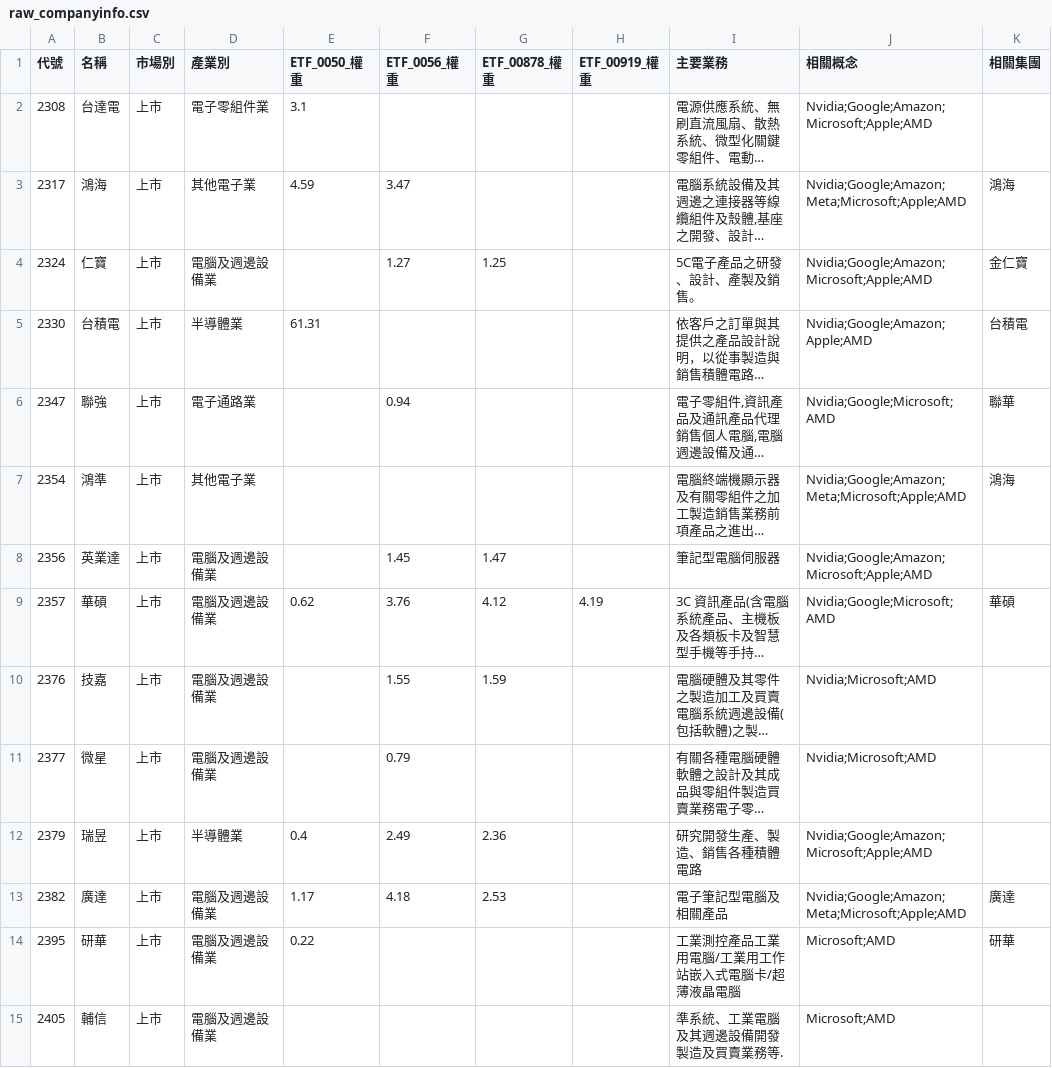
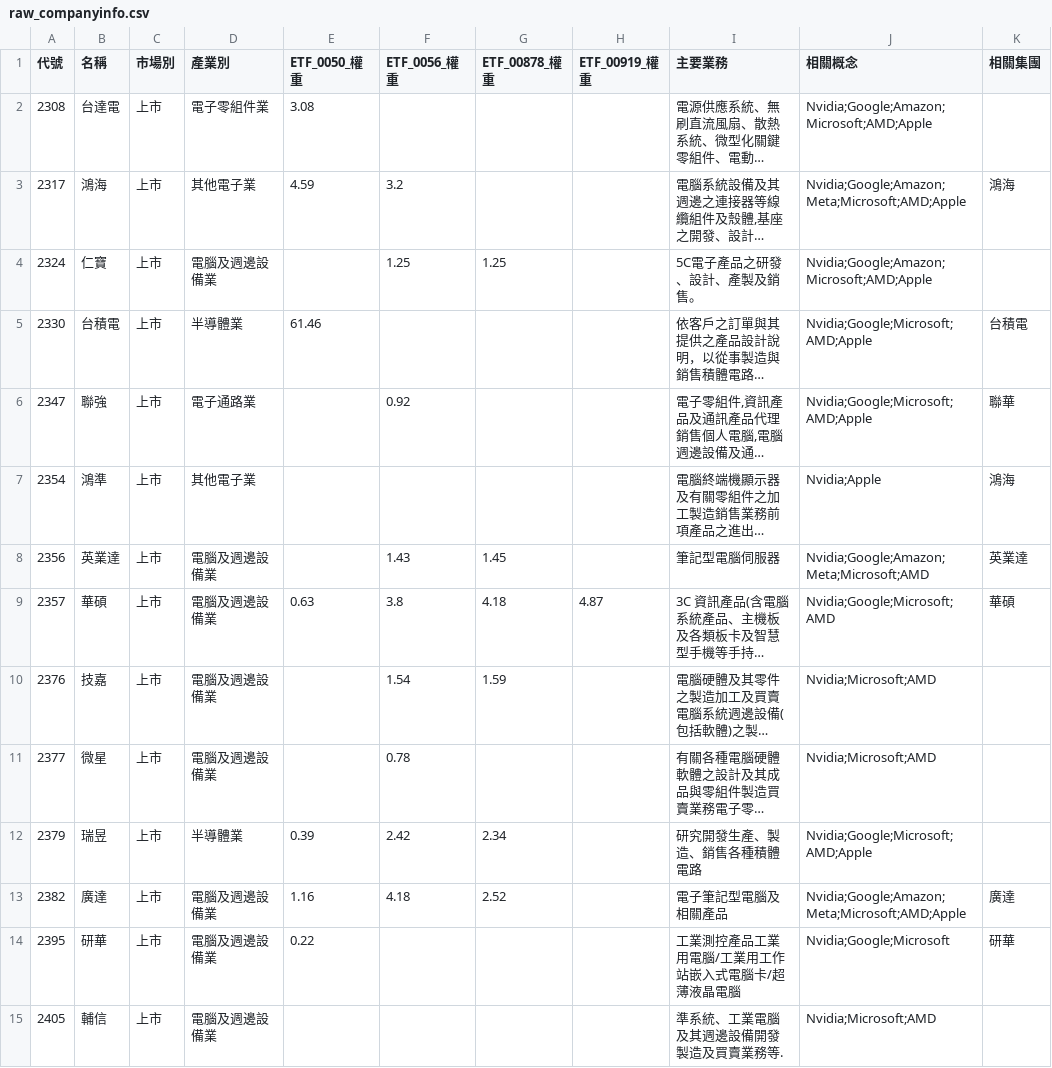
Before and after one commit to wenchiehlee-investment/Python-Actions.GoodInfo.CompanyInfo, a CSV file: raw_companyinfo.csv, drawn as a sheet; only a part is shown; long unchanged cells end in …; the diff covers the shown part only; the diff names each change by its address in the sheet, - before the commit and + after, or states it on an @@ line.

```diff
--- a/raw_companyinfo.csv
+++ b/raw_companyinfo.csv
-E2 (ETF_0050_權重): 3.1
+E2 (ETF_0050_權重): 3.08
-J2 (相關概念): Nvidia;Google;Amazon;Microsoft;Apple;AMD
+J2 (相關概念): Nvidia;Google;Amazon;Microsoft;AMD;Apple
-F3 (ETF_0056_權重): 3.47
+F3 (ETF_0056_權重): 3.2
-J3 (相關概念): Nvidia;Google;Amazon;Meta;Microsoft;Apple;AMD
+J3 (相關概念): Nvidia;Google;Amazon;Meta;Microsoft;AMD;Apple
-F4 (ETF_0056_權重): 1.27
+F4 (ETF_0056_權重): 1.25
-J4 (相關概念): Nvidia;Google;Amazon;Microsoft;Apple;AMD
+J4 (相關概念): Nvidia;Google;Amazon;Microsoft;AMD;Apple
-K4 (相關集團): 金仁寶
+K4 (相關集團): (empty)
-E5 (ETF_0050_權重): 61.31
+E5 (ETF_0050_權重): 61.46
-J5 (相關概念): Nvidia;Google;Amazon;Apple;AMD
+J5 (相關概念): Nvidia;Google;Microsoft;AMD;Apple
-F6 (ETF_0056_權重): 0.94
+F6 (ETF_0056_權重): 0.92
-J6 (相關概念): Nvidia;Google;Microsoft;AMD
+J6 (相關概念): Nvidia;Google;Microsoft;AMD;Apple
-J7 (相關概念): Nvidia;Google;Amazon;Meta;Microsoft;Apple;AMD
+J7 (相關概念): Nvidia;Apple
-F8 (ETF_0056_權重): 1.45
+F8 (ETF_0056_權重): 1.43
-G8 (ETF_00878_權重): 1.47
+G8 (ETF_00878_權重): 1.45
-J8 (相關概念): Nvidia;Google;Amazon;Microsoft;Apple;AMD
+J8 (相關概念): Nvidia;Google;Amazon;Meta;Microsoft;AMD
-K8 (相關集團): (empty)
+K8 (相關集團): 英業達
-E9 (ETF_0050_權重): 0.62
+E9 (ETF_0050_權重): 0.63
-F9 (ETF_0056_權重): 3.76
+F9 (ETF_0056_權重): 3.8
-G9 (ETF_00878_權重): 4.12
+G9 (ETF_00878_權重): 4.18
-H9 (ETF_00919_權重): 4.19
+H9 (ETF_00919_權重): 4.87
-F10 (ETF_0056_權重): 1.55
+F10 (ETF_0056_權重): 1.54
-F11 (ETF_0056_權重): 0.79
+F11 (ETF_0056_權重): 0.78
-E12 (ETF_0050_權重): 0.4
+E12 (ETF_0050_權重): 0.39
-F12 (ETF_0056_權重): 2.49
+F12 (ETF_0056_權重): 2.42
-G12 (ETF_00878_權重): 2.36
+G12 (ETF_00878_權重): 2.34
-J12 (相關概念): Nvidia;Google;Amazon;Microsoft;Apple;AMD
+J12 (相關概念): Nvidia;Google;Microsoft;AMD;Apple
-E13 (ETF_0050_權重): 1.17
+E13 (ETF_0050_權重): 1.16
-G13 (ETF_00878_權重): 2.53
+G13 (ETF_00878_權重): 2.52
-J13 (相關概念): Nvidia;Google;Amazon;Meta;Microsoft;Apple;AMD
+J13 (相關概念): Nvidia;Google;Amazon;Meta;Microsoft;AMD;Apple
-J14 (相關概念): Microsoft;AMD
+J14 (相關概念): Nvidia;Google;Microsoft
-J15 (相關概念): Microsoft;AMD
+J15 (相關概念): Nvidia;Microsoft;AMD
```
Also changed, not shown: 104 edited cells elsewhere in this file.
